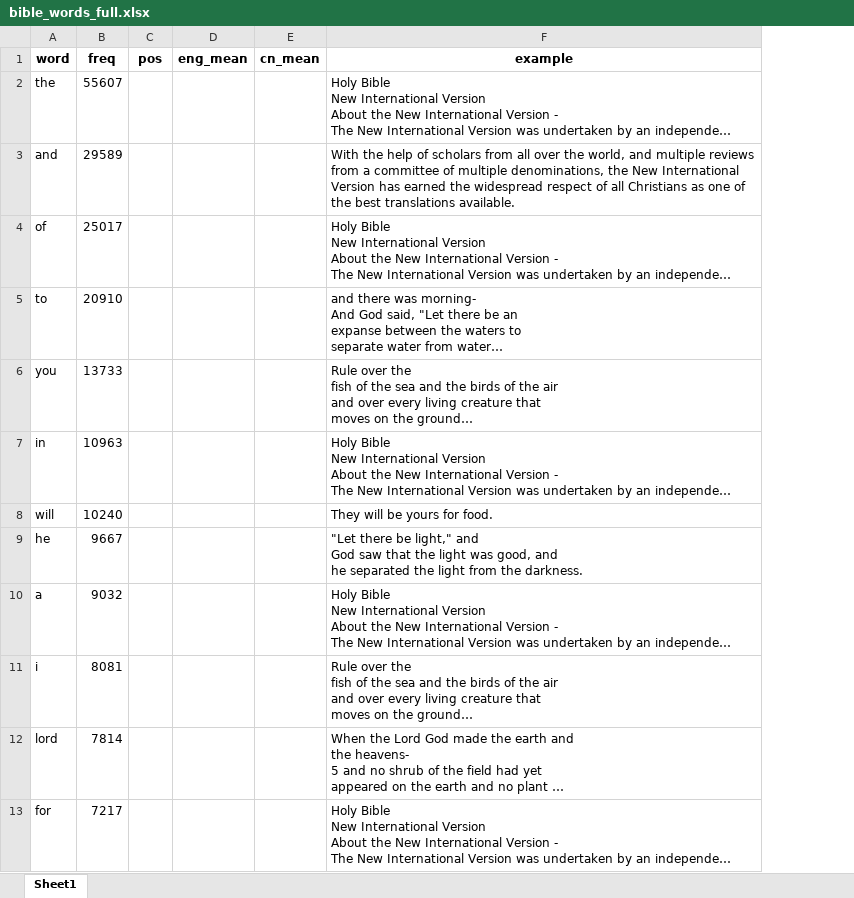
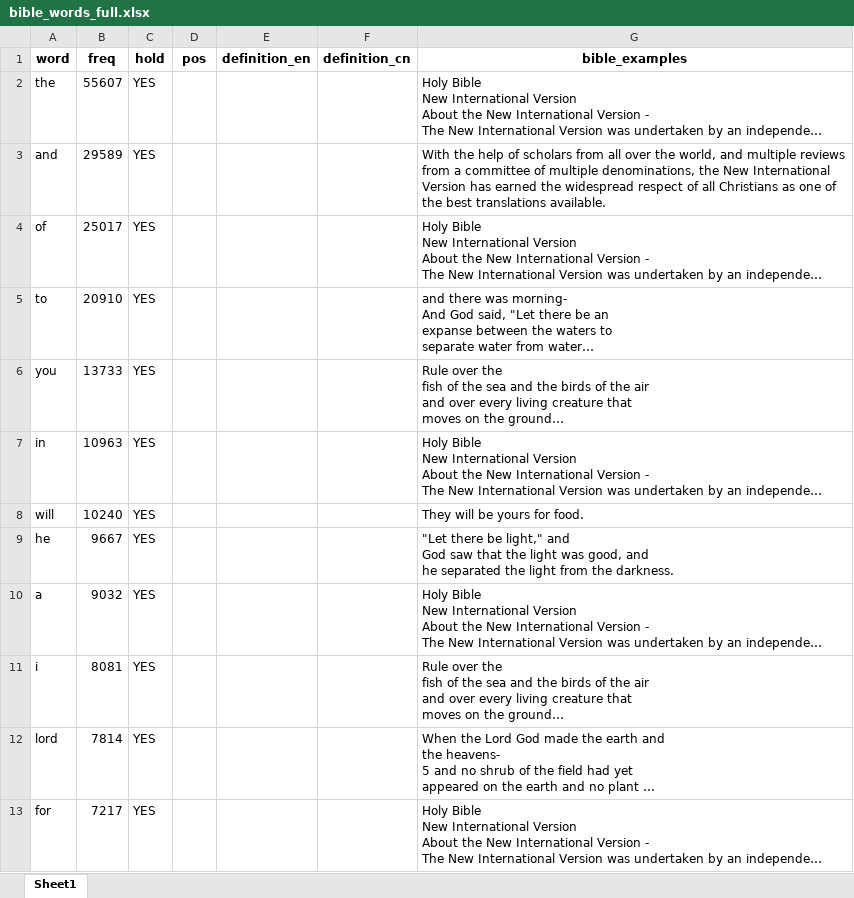
Before and after one commit to weiguoxian/BibleProject, an Excel workbook: src/data/bible_words_full.xlsx, sheet Sheet1, drawn as a sheet; only a part is shown; long unchanged cells end in …; values as stored, in another font and other column widths than the file's, no borders; removed rows and columns are numbered as before the commit, all else as after; the diff names each change by its address in the sheet, - before the commit and + after, or states it on an @@ line.

Commit message:
gen excel output success

```diff
--- a/src/data/bible_words_full.xlsx (sheet Sheet1)
+++ b/src/data/bible_words_full.xlsx (sheet Sheet1)
+column C (hold), rows 2-13: all YES
-column D (eng_mean), empty
-column E (cn_mean), empty
+column E (definition_en), empty
+column F (definition_cn), empty
-G1: example
+G1: bible_examples
```
Also changed, not shown: 2 other files.
